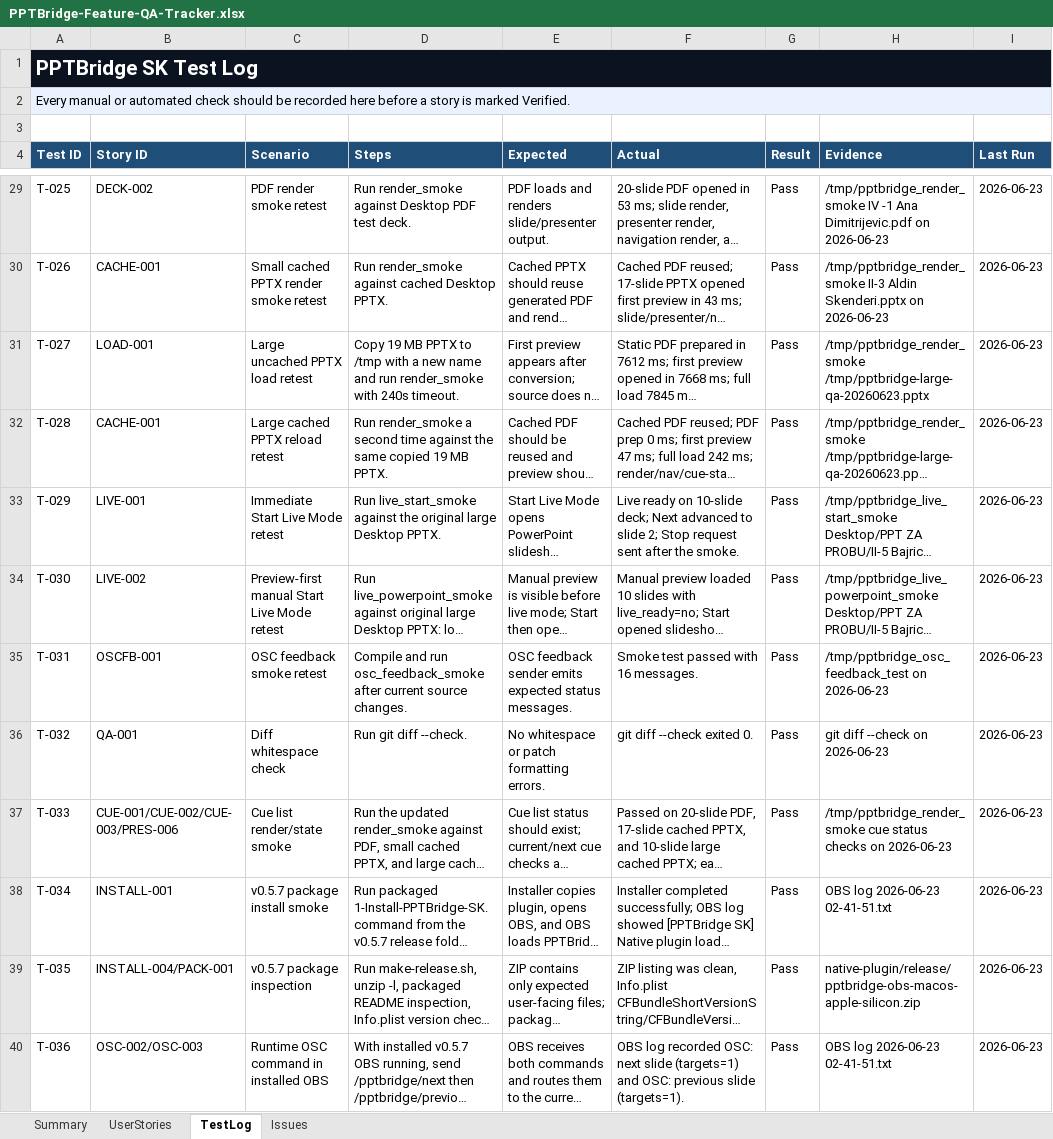
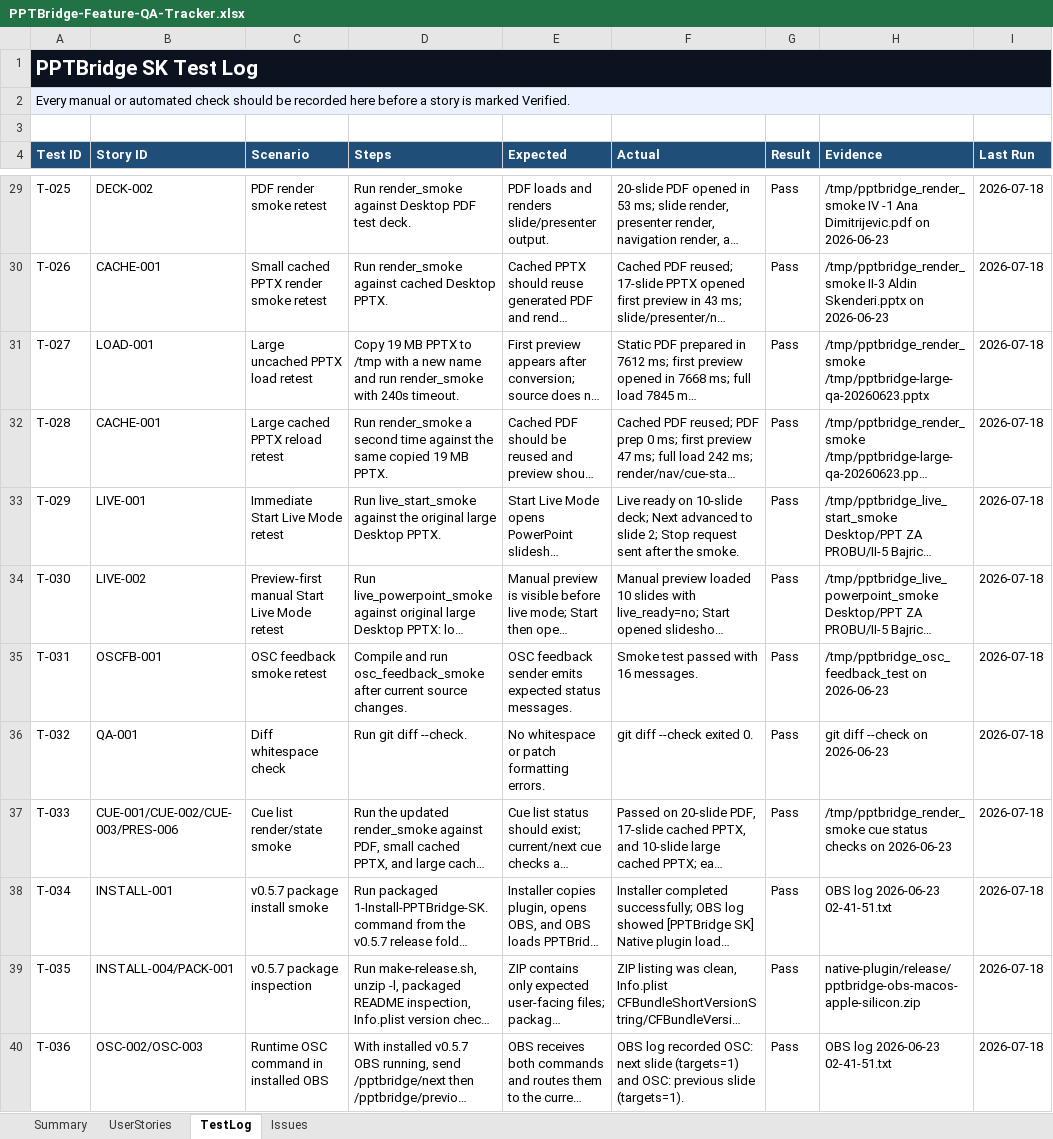
Before and after one commit to srdjankotarlic/pptbridge-sk-obs, an Excel workbook: qa/PPTBridge-Feature-QA-Tracker.xlsx, sheet TestLog, drawn as a sheet; only a part is shown, gaps mark what is left out; long unchanged cells end in …; values as stored, in another font and other column widths than the file's, no borders; table styles not drawn; the diff covers the shown part only; the diff names each change by its address in the sheet, - before the commit and + after, or states it on an @@ line.

```diff
--- a/qa/PPTBridge-Feature-QA-Tracker.xlsx (sheet TestLog)
+++ b/qa/PPTBridge-Feature-QA-Tracker.xlsx (sheet TestLog)
-I29:I40 (Last Run): 2026-06-23
+I29:I40 (Last Run): 2026-07-18
```
Also changed, not shown: 25 added rows and 36 edited cells elsewhere in this sheet, sheet UserStories, sheet Issues, sheet Summary, 31 other files.
